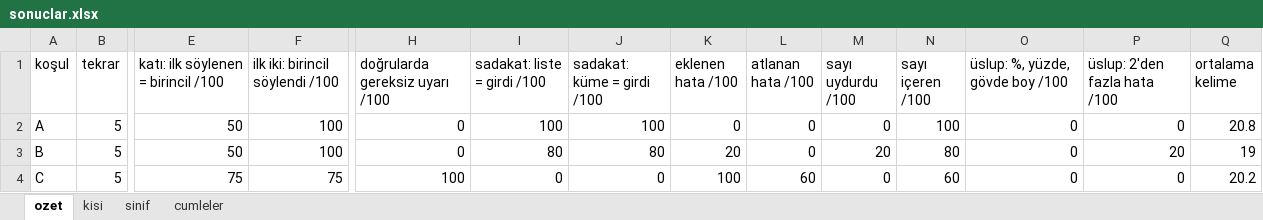
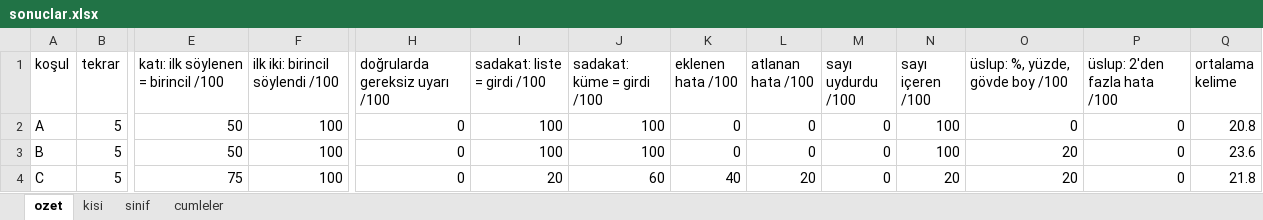
Before and after one commit to Dogukankiyiklik/omuz-geribildirim, an Excel workbook: sonuclar/deney4/pilot/sonuclar.xlsx, sheet ozet, drawn as a sheet; only a part is shown, gaps mark what is left out; values as stored, in another font and other column widths than the file's, no borders; the diff names each change by its address in the sheet, - before the commit and + after, or states it on an @@ line.

```diff
--- a/sonuclar/deney4/pilot/sonuclar.xlsx (sheet ozet)
+++ b/sonuclar/deney4/pilot/sonuclar.xlsx (sheet ozet)
-I3 (sadakat: liste = girdi /100): 80
+I3 (sadakat: liste = girdi /100): 100
-J3 (sadakat: küme = girdi /100): 80
+J3 (sadakat: küme = girdi /100): 100
-K3 (eklenen hata /100): 20
+K3 (eklenen hata /100): 0
-M3 (sayı uydurdu /100): 20
+M3 (sayı uydurdu /100): 0
-N3 (sayı içeren /100): 80
+N3 (sayı içeren /100): 100
-O3:O4 (üslup: %, yüzde, gövde boy /100): 0
+O3:O4 (üslup: %, yüzde, gövde boy /100): 20
-P3 (üslup: 2'den fazla hata /100): 20
+P3 (üslup: 2'den fazla hata /100): 0
-Q3 (ortalama kelime): 19
+Q3 (ortalama kelime): 23.6
-F4 (ilk iki: birincil söylendi /100): 75
+F4 (ilk iki: birincil söylendi /100): 100
-H4 (doğrularda gereksiz uyarı /100): 100
+H4 (doğrularda gereksiz uyarı /100): 0
-I4 (sadakat: liste = girdi /100): 0
+I4 (sadakat: liste = girdi /100): 20
-J4 (sadakat: küme = girdi /100): 0
+J4 (sadakat: küme = girdi /100): 60
-K4 (eklenen hata /100): 100
+K4 (eklenen hata /100): 40
-L4 (atlanan hata /100): 60
+L4 (atlanan hata /100): 20
-N4 (sayı içeren /100): 60
+N4 (sayı içeren /100): 20
-Q4 (ortalama kelime): 20.2
+Q4 (ortalama kelime): 21.8
```
Also changed, not shown: sheet sinif, sheet cumleler, sheet kisi, sonuclar/deney4/pilot/yanitlar.xlsx, 9 other files.
